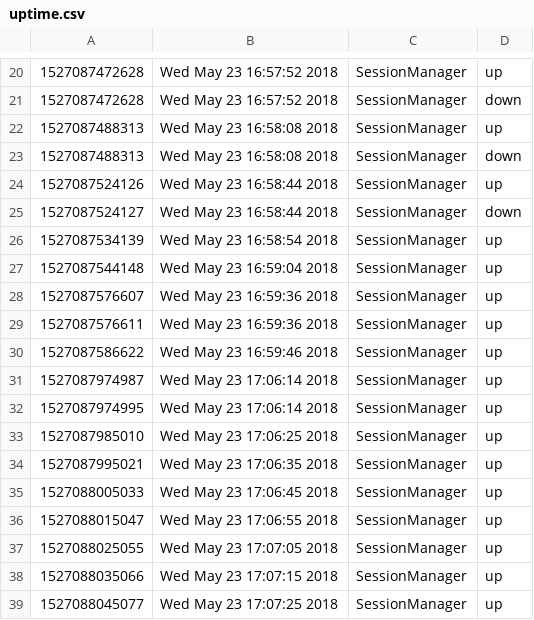
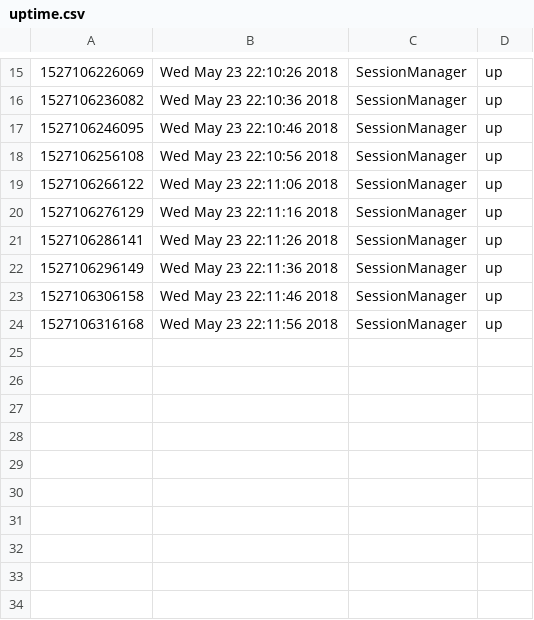
Before and after one commit to BenSchZA/wattie-whatsapp-bot, a CSV file: uptime.csv, drawn as a sheet; only a part is shown, gaps mark what is left out; the diff covers the shown part only.

```diff
--- a/uptime.csv
+++ b/uptime.csv
@@ -20,20 +15,10 @@
-1527087472628,Wed May 23 16:57:52 2018,SessionManager,up
-1527087472628,Wed May 23 16:57:52 2018,SessionManager,down
-1527087488313,Wed May 23 16:58:08 2018,SessionManager,up
-1527087488313,Wed May 23 16:58:08 2018,SessionManager,down
-1527087524126,Wed May 23 16:58:44 2018,SessionManager,up
-1527087524127,Wed May 23 16:58:44 2018,SessionManager,down
-1527087534139,Wed May 23 16:58:54 2018,SessionManager,up
-1527087544148,Wed May 23 16:59:04 2018,SessionManager,up
-1527087576607,Wed May 23 16:59:36 2018,SessionManager,up
-1527087576611,Wed May 23 16:59:36 2018,SessionManager,up
-1527087586622,Wed May 23 16:59:46 2018,SessionManager,up
-1527087974987,Wed May 23 17:06:14 2018,SessionManager,up
-1527087974995,Wed May 23 17:06:14 2018,SessionManager,up
-1527087985010,Wed May 23 17:06:25 2018,SessionManager,up
-1527087995021,Wed May 23 17:06:35 2018,SessionManager,up
-1527088005033,Wed May 23 17:06:45 2018,SessionManager,up
-1527088015047,Wed May 23 17:06:55 2018,SessionManager,up
-1527088025055,Wed May 23 17:07:05 2018,SessionManager,up
-1527088035066,Wed May 23 17:07:15 2018,SessionManager,up
-1527088045077,Wed May 23 17:07:25 2018,SessionManager,up
+1527106226069,Wed May 23 22:10:26 2018,SessionManager,up
+1527106236082,Wed May 23 22:10:36 2018,SessionManager,up
+1527106246095,Wed May 23 22:10:46 2018,SessionManager,up
+1527106256108,Wed May 23 22:10:56 2018,SessionManager,up
+1527106266122,Wed May 23 22:11:06 2018,SessionManager,up
+1527106276129,Wed May 23 22:11:16 2018,SessionManager,up
+1527106286141,Wed May 23 22:11:26 2018,SessionManager,up
+1527106296149,Wed May 23 22:11:36 2018,SessionManager,up
+1527106306158,Wed May 23 22:11:46 2018,SessionManager,up
+1527106316168,Wed May 23 22:11:56 2018,SessionManager,up
```
Also changed, not shown: 5 removed rows and 28 edited cells elsewhere in this file, 3 other files.
